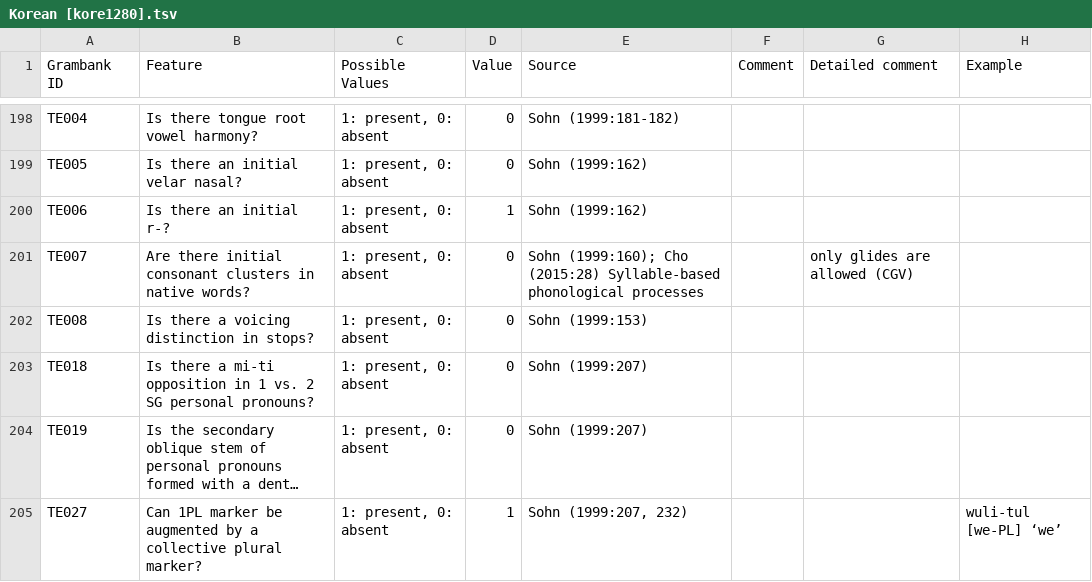
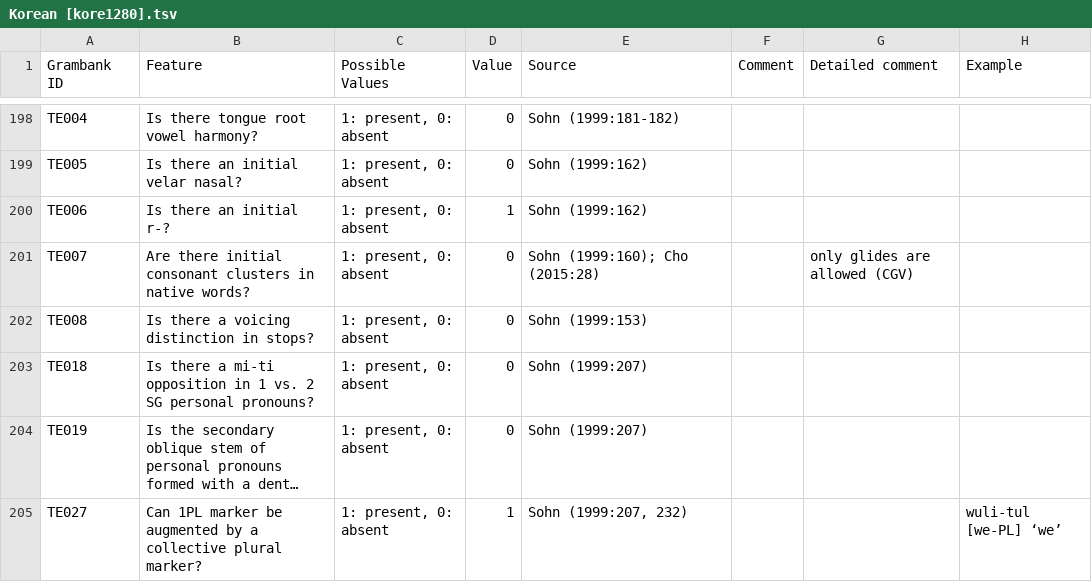
Before and after one commit to cldf-datasets/hueblerstability, a TSV file: raw/Korean [kore1280].tsv, drawn as a sheet; only a part is shown, gaps mark what is left out; long unchanged cells end in ….

```diff
--- a/raw/Korean [kore1280].tsv
+++ b/raw/Korean [kore1280].tsv
@@ -267,3 +267,3 @@ TE005	Is there an initial velar nasal?	1: present, 0: absent	0	Sohn (1999:162)
 TE006	Is there an initial r-?	1: present, 0: absent	1	Sohn (1999:162)			
-TE007	Are there initial consonant clusters in native words?	1: present, 0: absent	0	Sohn (1999:160); Cho (2015:28) Syllable-based phonological processes		only glides are allowed (CGV)	
+TE007	Are there initial consonant clusters in native words?	1: present, 0: absent	0	Sohn (1999:160); Cho (2015:28)		only glides are allowed (CGV)	
 TE008	Is there a voicing distinction in stops?	1: present, 0: absent	0	Sohn (1999:153)			
```
Also changed, not shown: etc/examples.csv, etc/sources.csv, 1 other file.
